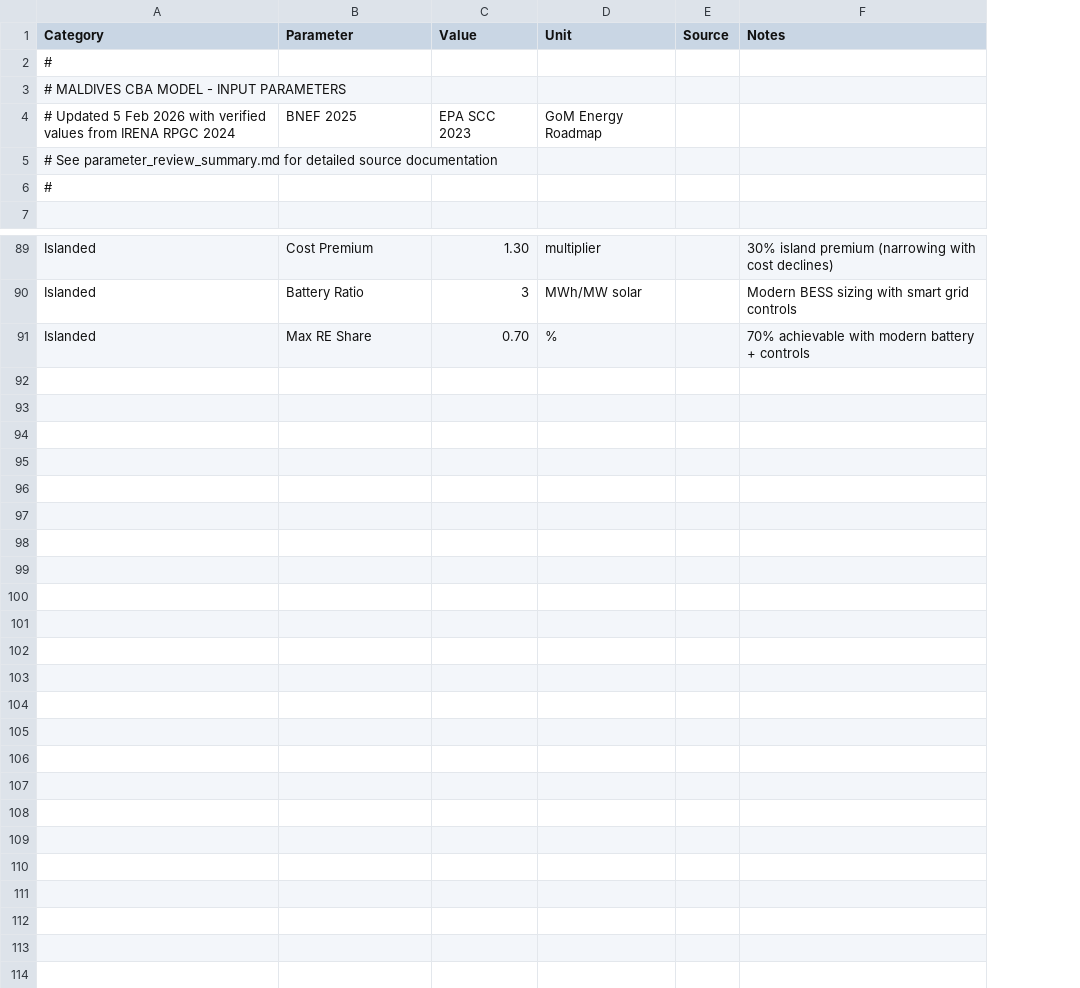
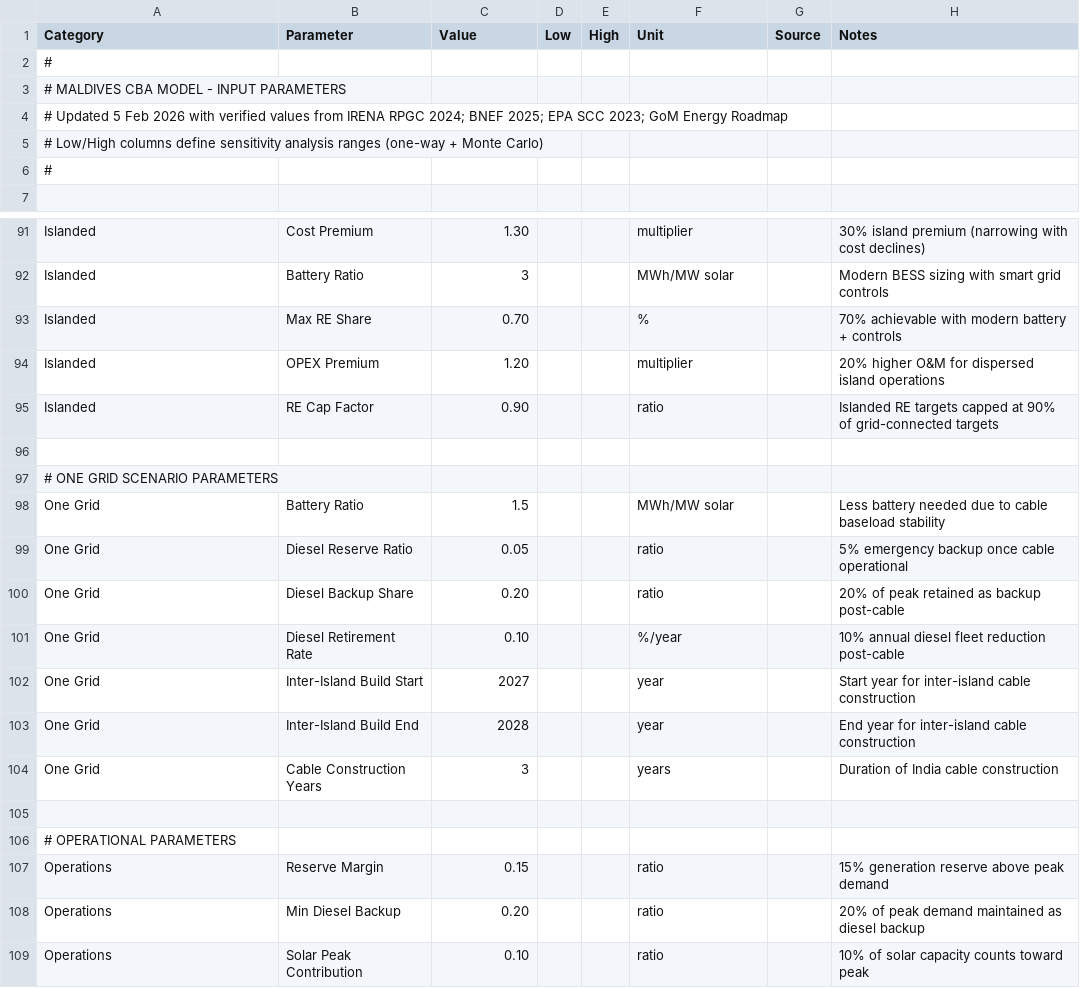
Before and after one commit to lsempe77/CBA_Maldives, a CSV file: Maldives/model/parameters.csv, drawn as a sheet; only a part is shown, gaps mark what is left out; removed rows and columns are numbered as before the commit, all else as after; the diff covers the shown part only; the diff names each change by its address in the sheet, - before the commit and + after, or states it on an @@ line.

Commit message:
refactor: make parameters.csv the single source of truth for all model parameters
BREAKING CHANGES:
- All hardcoded parameter values replaced with config references
- parameters.csv expanded with Low/High columns for sensitivity ranges
- Added new sections: Islanded (OPEX premium, RE cap factor), One Grid
  (battery ratio, diesel reserve, backup share, retirement rate,
  construction timeline)

Files fixed (12):
- config.py: new fields, CSV loader for Low/High, SENSITIVITY_PARAMS from CSV
- run_sensitivity.py: reads from SENSITIVITY_PARAMS, price_2024price_2026
- run_monte_carlo.py: reads from SENSITIVITY_PARAMS
- cba/sensitivity.py: wrong attr names fixed (diesel_priceprice_2026,
  import_priceimport_price_2030, cable_capexcable_capex_per_km,
  gom_cost_sharegom_share_pct), uses SENSITIVITY_PARAMS for ranges
- costs.py: cost decline base year 2024config.base_year (2026)
- emissions.py: hardcoded 0.040config.technology.solar_lifecycle_emission_factor
- npv_calculator.py: hardcoded 0.02 SCC growthconfig.economics.scc_annual_growth
- islanded_green.py: 0.65config max_re, 1.35config premium, 4.0config
  battery_ratio, 12yrconfig battery_lifetime, 1.2config opex_premium
- green_transition.py: 0.5config min_diesel_backup, 1.15config reserve,
  12yrconfig battery_lifetime
- one_grid.py: 1.5config battery_ratio, 0.05config diesel_reserve,
  0.2config backup_share, 0.9config retirement, 12yrconfig battery_life,
  2027/2028config build years, 3yrconfig construction_years
- status_quo.py: 1.151+config.reserve_margin, 0.1config.solar_peak_contribution

Key parameter corrections:
- Battery replacement: 12yr15yr (LFP 6000+ cycles)
- Cable sensitivity high: /km (unprecedented deep-ocean risk)
- Cost decline base: 20242026 (model base year)
- Islanded cost premium: 1.351.30 (per CSV)
- Islanded battery ratio: 4.03.0 (per CSV)

```diff
--- a/Maldives/model/parameters.csv
+++ b/Maldives/model/parameters.csv
+column D (Low), empty
+column E (High), empty
-row 4: # Updated 5 Feb 2026 with verified values from IRENA RPGC 2024 | BNEF 2025 | EPA SCC 2023 | GoM Energy Roadmap
-A4 (Category): # See parameter_review_summary.md for detailed source documentation
+A4 (Category): # Updated 5 Feb 2026 with verified values from IRENA RPGC 2024; BNEF 2025; EPA SCC 2023; GoM Energy Roadmap
+row 5: # Low/High columns define sensitivity analysis ranges (one-way + Monte Carlo)
+row 94: Islanded | OPEX Premium | 1.20 |  |  | multiplier |  | 20% higher O&M for dispersed island operations
+row 95: Islanded | RE Cap Factor | 0.90 |  |  | ratio |  | Islanded RE targets capped at 90% of grid-connected targets
+row 96: (empty)
+row 97: # ONE GRID SCENARIO PARAMETERS
+row 98: One Grid | Battery Ratio | 1.5 |  |  | MWh/MW solar |  | Less battery needed due to cable baseload stability
+row 99: One Grid | Diesel Reserve Ratio | 0.05 |  |  | ratio |  | 5% emergency backup once cable operational
+row 100: One Grid | Diesel Backup Share | 0.20 |  |  | ratio |  | 20% of peak retained as backup post-cable
+row 101: One Grid | Diesel Retirement Rate | 0.10 |  |  | %/year |  | 10% annual diesel fleet reduction post-cable
+row 102: One Grid | Inter-Island Build Start | 2027 |  |  | year |  | Start year for inter-island cable construction
+row 103: One Grid | Inter-Island Build End | 2028 |  |  | year |  | End year for inter-island cable construction
+row 104: One Grid | Cable Construction Years | 3 |  |  | years |  | Duration of India cable construction
+row 105: (empty)
+row 106: # OPERATIONAL PARAMETERS
+row 107: Operations | Reserve Margin | 0.15 |  |  | ratio |  | 15% generation reserve above peak demand
+row 108: Operations | Min Diesel Backup | 0.20 |  |  | ratio |  | 20% of peak demand maintained as diesel backup
+row 109: Operations | Solar Peak Contribution | 0.10 |  |  | ratio |  | 10% of solar capacity counts toward peak
```
Also changed, not shown: 2 added rows and 3 edited cells elsewhere in this file, 14 other files.
